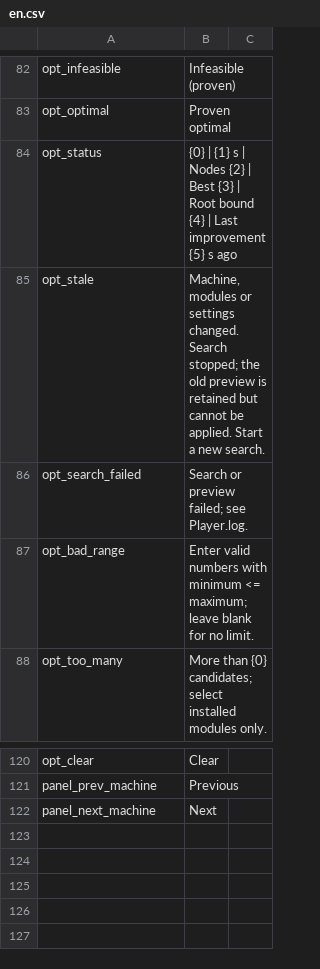
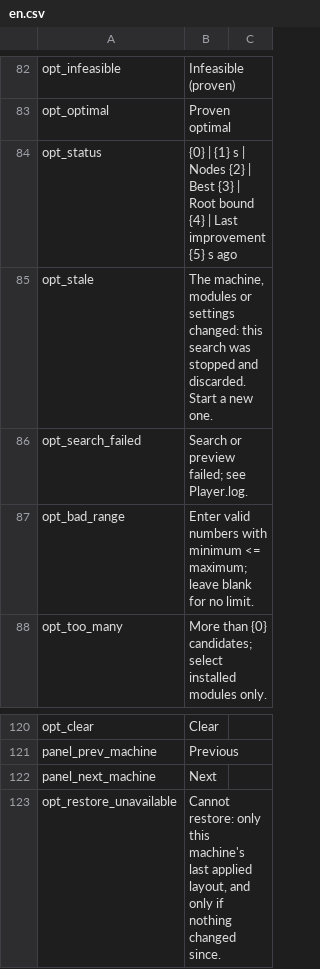
Before and after one commit to Ghostflamez/ModePuzzle_SteamMod, a CSV file: Localization/en.csv, drawn as a sheet; only a part is shown, gaps mark what is left out.

```diff
--- a/Localization/en.csv
+++ b/Localization/en.csv
@@ -84,3 +84,3 @@ opt_optimal,Proven optimal
 opt_status,{0} | {1} s | Nodes {2} | Best {3} | Root bound {4} | Last improvement {5} s ago
-opt_stale,"Machine, modules or settings changed. Search stopped; the old preview is retained but cannot be applied. Start a new search."
+opt_stale,"The machine, modules or settings changed: this search was stopped and discarded. Start a new one."
 opt_search_failed,Search or preview failed; see Player.log.
@@ -122 +122,2 @@ panel_prev_machine,Previous
 panel_next_machine,Next
+opt_restore_unavailable,"Cannot restore: only this machine's last applied layout, and only if nothing changed since."
```
Also changed, not shown: Localization/zh-Hans.csv, 3 other files.
